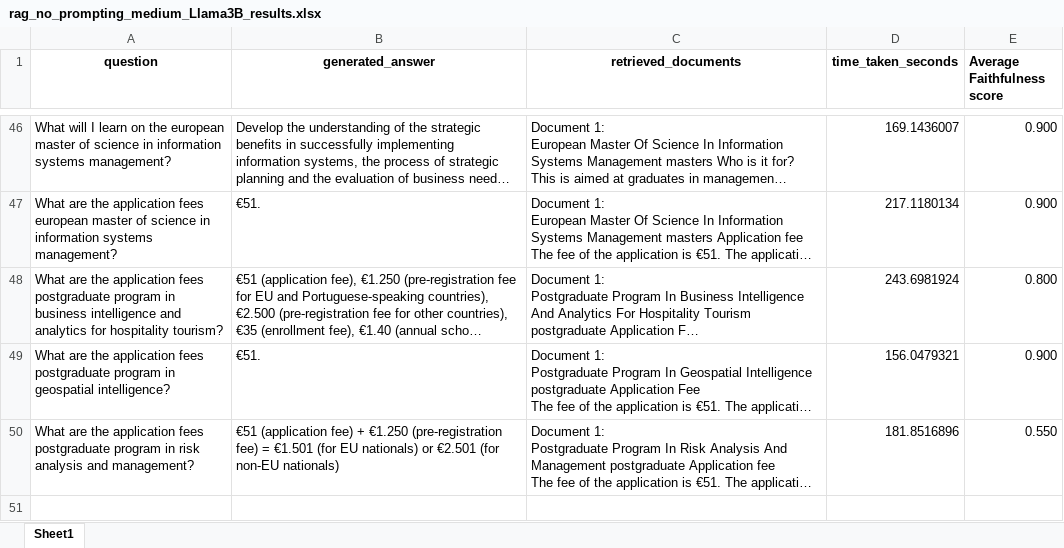
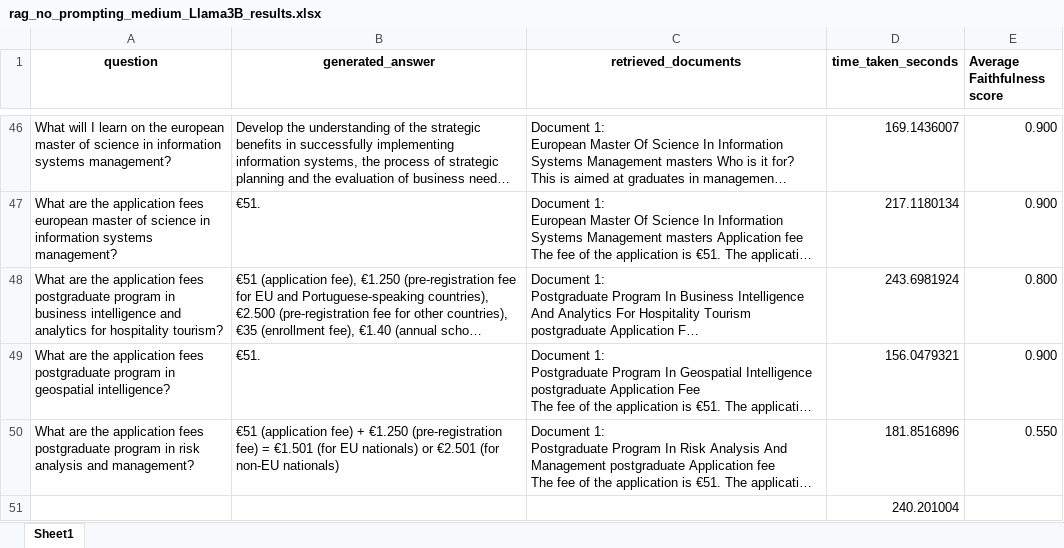
Before and after one commit to FazendasR/Thesis, an Excel workbook: model/src/rag_no_prompting_medium_Llama3B_results.xlsx, sheet Sheet1, drawn as a sheet; only a part is shown, gaps mark what is left out; long unchanged cells end in …; values as stored, in another font and other column widths than the file's, no borders; the diff names each change by its address in the sheet, - before the commit and + after, or states it on an @@ line.

```diff
--- a/model/src/rag_no_prompting_medium_Llama3B_results.xlsx (sheet Sheet1)
+++ b/model/src/rag_no_prompting_medium_Llama3B_results.xlsx (sheet Sheet1)
+row 51:  |  |  | 240.201004
```
Also changed, not shown: data/Results/Failthfulness Restuls Easy Questions.xlsx, data/Results/Failthfulness Restuls Hard Questions.xlsx, 46 other files.
